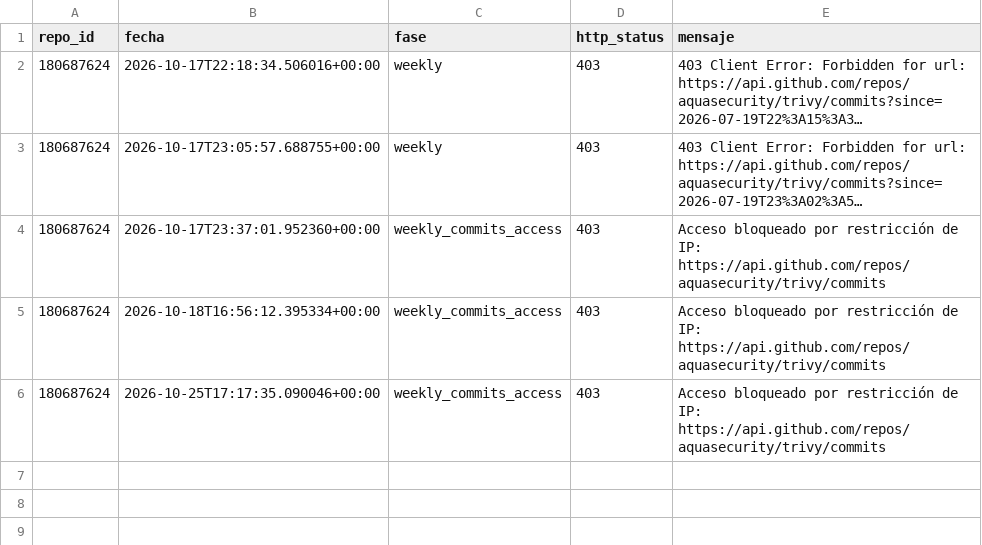
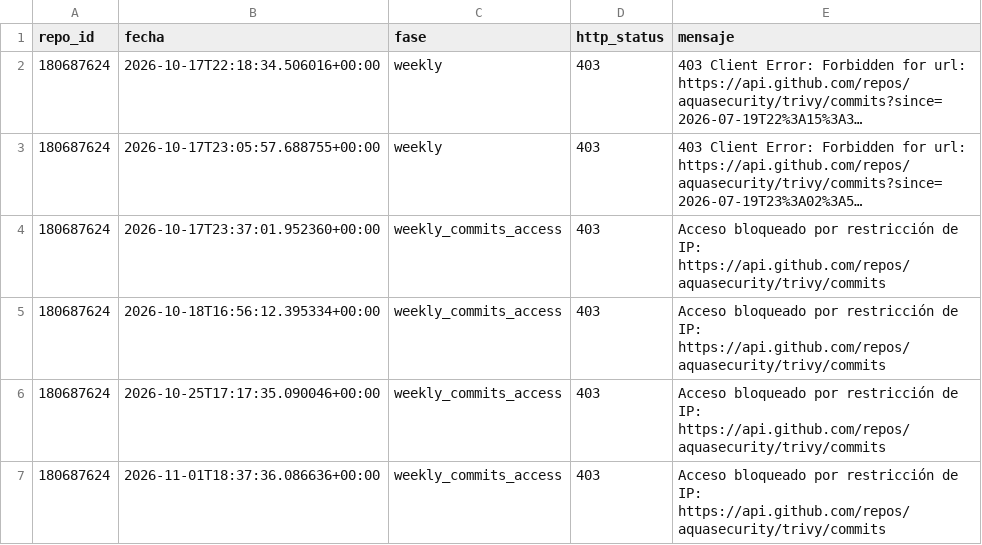
Before and after one commit to No-Country-simulation/S10-26-Equipo-24, a CSV file: data/errores.csv, drawn as a sheet; long unchanged cells end in …; the diff names each change by its address in the sheet, - before the commit and + after, or states it on an @@ line.

```diff
--- a/data/errores.csv
+++ b/data/errores.csv
+row 7: 180687624 | 2026-11-01T18:37:36.086636+00:00 | weekly_commits_access | 403 | Acceso bloqueado por restricción de IP: https://api.github.com/repos/aquasecurity/trivy/commits
```
Also changed, not shown: 8 other files.
